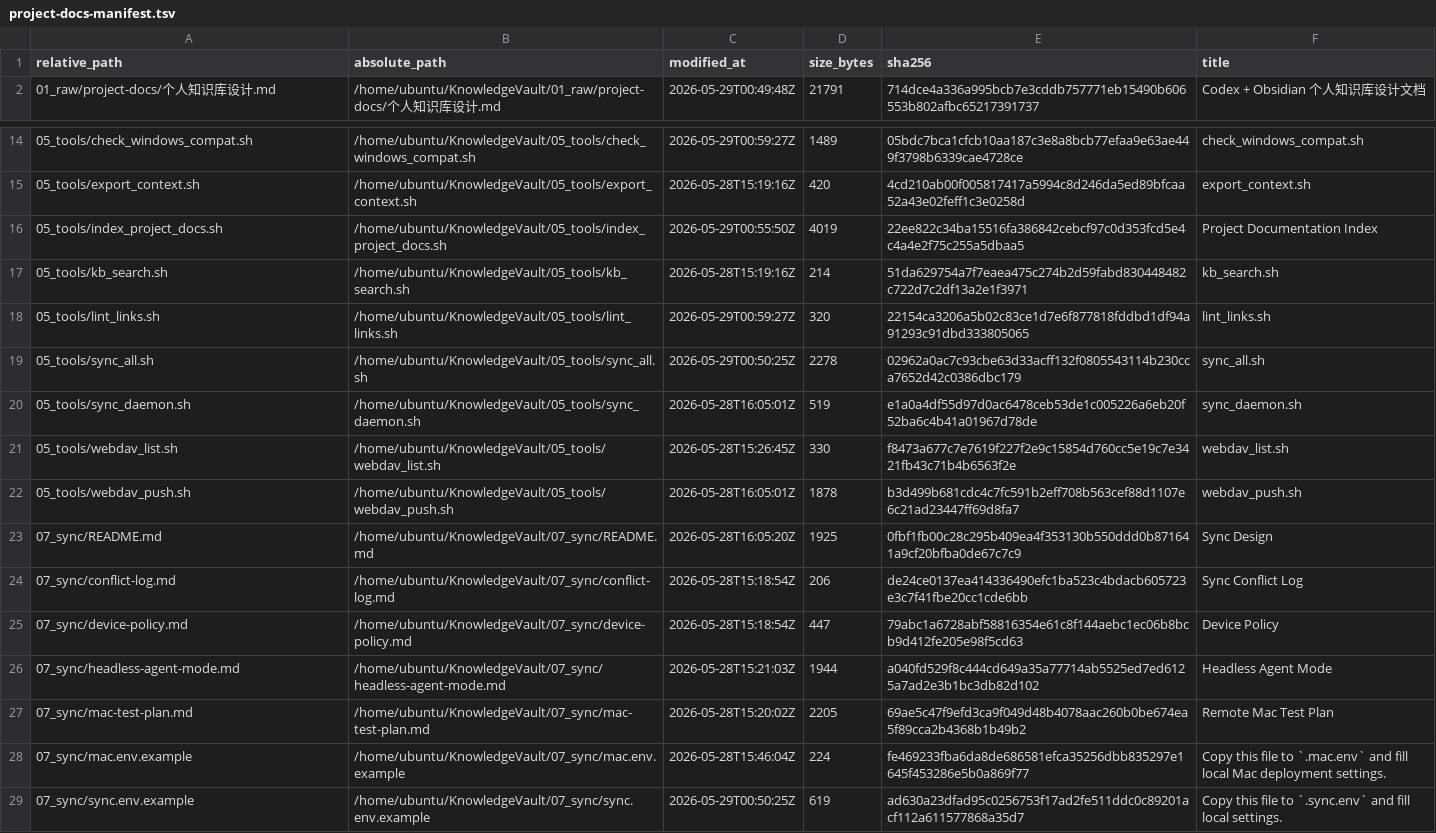
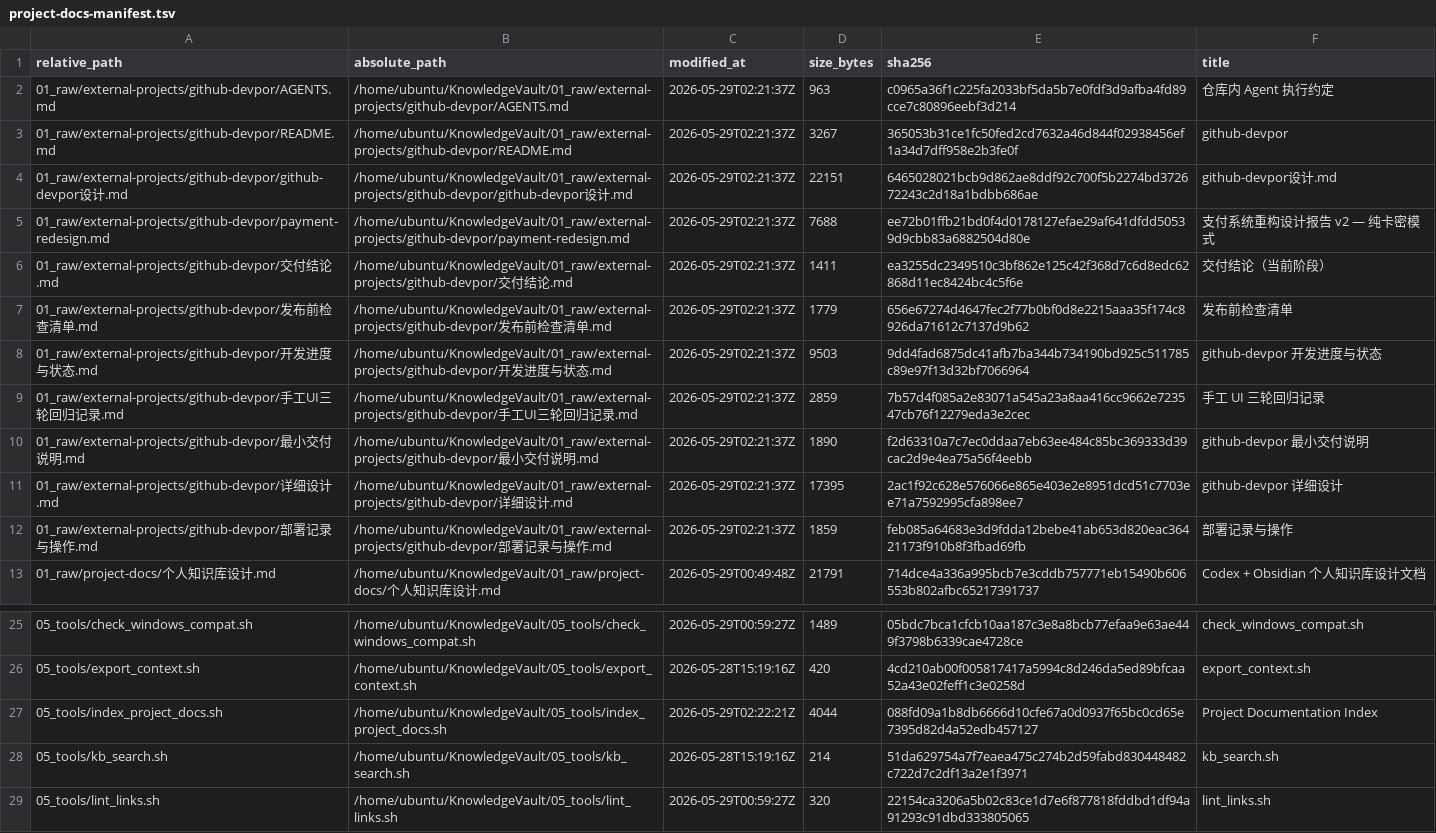
Before and after one commit to StartHex/agentic-knowledge-vault, a TSV file: 03_outputs/reports/project-docs-manifest.tsv, drawn as a sheet; only a part is shown, gaps mark what is left out; the shorter side is filled out with more unchanged rows.

```diff
--- a/03_outputs/reports/project-docs-manifest.tsv
+++ b/03_outputs/reports/project-docs-manifest.tsv
@@ -1,2 +1,13 @@
 relative_path	absolute_path	modified_at	size_bytes	sha256	title
+01_raw/external-projects/github-devpor/AGENTS.md	/home/ubuntu/KnowledgeVault/01_raw/external-projects/github-devpor/AGENTS.md	2026-05-29T02:21:37Z	963	c0965a36f1c225fa2033bf5da5b7e0fdf3d9afba4fd89cce7c80896eebf3d214	仓库内 Agent 执行约定
+01_raw/external-projects/github-devpor/README.md	/home/ubuntu/KnowledgeVault/01_raw/external-projects/github-devpor/README.md	2026-05-29T02:21:37Z	3267	365053b31ce1fc50fed2cd7632a46d844f02938456ef1a34d7dff958e2b3fe0f	github-devpor
+01_raw/external-projects/github-devpor/github-devpor设计.md	/home/ubuntu/KnowledgeVault/01_raw/external-projects/github-devpor/github-devpor设计.md	2026-05-29T02:21:37Z	22151	6465028021bcb9d862ae8ddf92c700f5b2274bd372672243c2d18a1bdbb686ae	github-devpor设计.md
+01_raw/external-projects/github-devpor/payment-redesign.md	/home/ubuntu/KnowledgeVault/01_raw/external-projects/github-devpor/payment-redesign.md	2026-05-29T02:21:37Z	7688	ee72b01ffb21bd0f4d0178127efae29af641dfdd50539d9cbb83a6882504d80e	支付系统重构设计报告 v2 — 纯卡密模式
+01_raw/external-projects/github-devpor/交付结论.md	/home/ubuntu/KnowledgeVault/01_raw/external-projects/github-devpor/交付结论.md	2026-05-29T02:21:37Z	1411	ea3255dc2349510c3bf862e125c42f368d7c6d8edc62868d11ec8424bc4c5f6e	交付结论（当前阶段）
+01_raw/external-projects/github-devpor/发布前检查清单.md	/home/ubuntu/KnowledgeVault/01_raw/external-projects/github-devpor/发布前检查清单.md	2026-05-29T02:21:37Z	1779	656e67274d4647fec2f77b0bf0d8e2215aaa35f174c8926da71612c7137d9b62	发布前检查清单
+01_raw/external-projects/github-devpor/开发进度与状态.md	/home/ubuntu/KnowledgeVault/01_raw/external-projects/github-devpor/开发进度与状态.md	2026-05-29T02:21:37Z	9503	9dd4fad6875dc41afb7ba344b734190bd925c511785c89e97f13d32bf7066964	github-devpor 开发进度与状态
+01_raw/external-projects/github-devpor/手工UI三轮回归记录.md	/home/ubuntu/KnowledgeVault/01_raw/external-projects/github-devpor/手工UI三轮回归记录.md	2026-05-29T02:21:37Z	2859	7b57d4f085a2e83071a545a23a8aa416cc9662e723547cb76f12279eda3e2cec	手工 UI 三轮回归记录
+01_raw/external-projects/github-devpor/最小交付说明.md	/home/ubuntu/KnowledgeVault/01_raw/external-projects/github-devpor/最小交付说明.md	2026-05-29T02:21:37Z	1890	f2d63310a7c7ec0ddaa7eb63ee484c85bc369333d39cac2d9e4ea75a56f4eebb	github-devpor 最小交付说明
+01_raw/external-projects/github-devpor/详细设计.md	/home/ubuntu/KnowledgeVault/01_raw/external-projects/github-devpor/详细设计.md	2026-05-29T02:21:37Z	17395	2ac1f92c628e576066e865e403e2e8951dcd51c7703ee71a7592995cfa898ee7	github-devpor 详细设计
+01_raw/external-projects/github-devpor/部署记录与操作.md	/home/ubuntu/KnowledgeVault/01_raw/external-projects/github-devpor/部署记录与操作.md	2026-05-29T02:21:37Z	1859	feb085a64683e3d9fdda12bebe41ab653d820eac36421173f910b8f3fbad69fb	部署记录与操作
 01_raw/project-docs/个人知识库设计.md	/home/ubuntu/KnowledgeVault/01_raw/project-docs/个人知识库设计.md	2026-05-29T00:49:48Z	21791	714dce4a336a995bcb7e3cddb757771eb15490b606553b802afbc65217391737	Codex + Obsidian 个人知识库设计文档
@@ -15,3 +26,3 @@ relative_path	absolute_path	modified_at	size_bytes	sha256	title
 05_tools/export_context.sh	/home/ubuntu/KnowledgeVault/05_tools/export_context.sh	2026-05-28T15:19:16Z	420	4cd210ab00f005817417a5994c8d246da5ed89bfcaa52a43e02feff1c3e0258d	export_context.sh
-05_tools/index_project_docs.sh	/home/ubuntu/KnowledgeVault/05_tools/index_project_docs.sh	2026-05-29T00:55:50Z	4019	22ee822c34ba15516fa386842cebcf97c0d353fcd5e4c4a4e2f75c255a5dbaa5	Project Documentation Index
+05_tools/index_project_docs.sh	/home/ubuntu/KnowledgeVault/05_tools/index_project_docs.sh	2026-05-29T02:22:21Z	4044	088fd09a1b8db6666d10cfe67a0d0937f65bc0cd65e7395d82d4a52edb457127	Project Documentation Index
 05_tools/kb_search.sh	/home/ubuntu/KnowledgeVault/05_tools/kb_search.sh	2026-05-28T15:19:16Z	214	51da629754a7f7eaea475c274b2d59fabd830448482c722d7c2df13a2e1f3971	kb_search.sh
```
Also changed, not shown: 18 other files.
